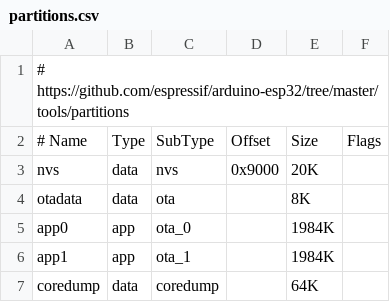
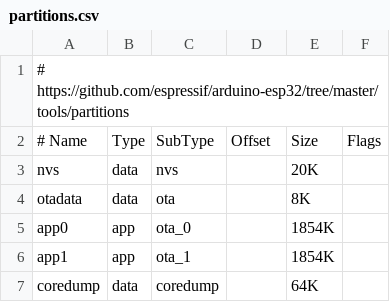
Before and after one commit to oleander/u701, a CSV file: partitions.csv, drawn as a sheet.

Commit message:
Reduce partition sizes and update partition table offset

```diff
--- a/partitions.csv
+++ b/partitions.csv
@@ -2,6 +2,6 @@
 # Name,   Type, SubType, Offset,  Size, Flags
-nvs,      data, nvs,     0x9000,  20K,
+nvs,      data, nvs,           ,  20K,
 otadata,  data, ota,           ,  8K,
-app0,     app,  ota_0,         ,  1984K,
-app1,     app,  ota_1,         ,  1984K,
+app0,     app,  ota_0,         ,  1854K
+app1,     app,  ota_1,         ,  1854K
 coredump, data, coredump,      ,  64K,
```
Also changed, not shown: 1 other file.
